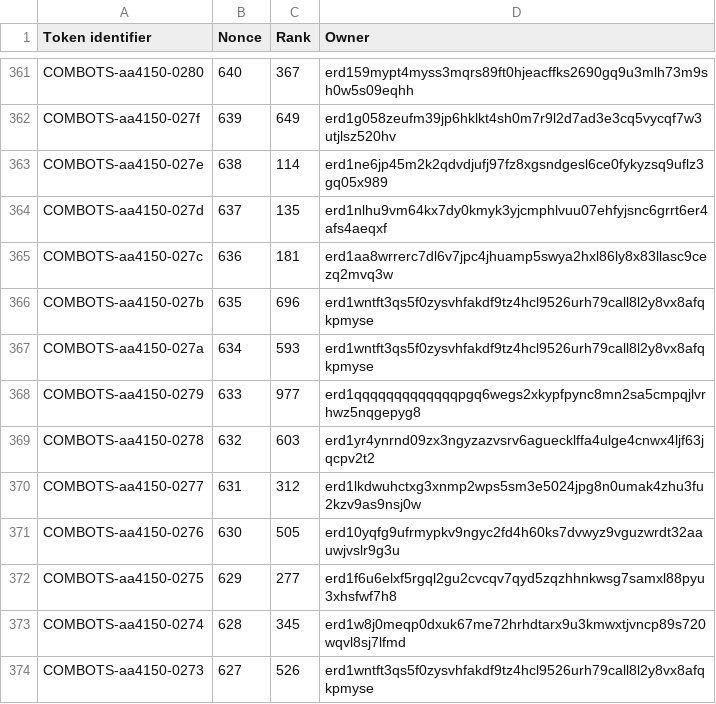
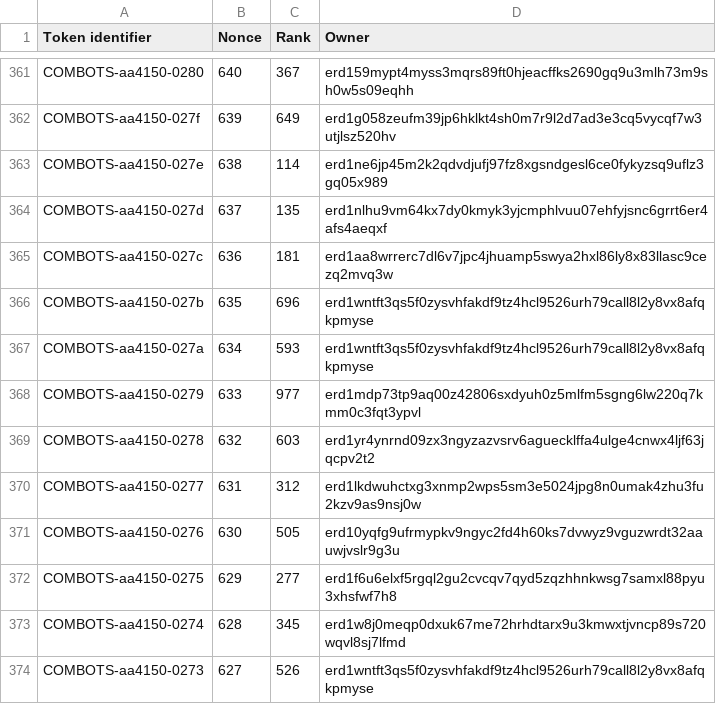
Before and after one commit to jacksmedia/hriapp, a CSV file: CombotsHolder.csv, drawn as a sheet; only a part is shown, gaps mark what is left out.

```diff
--- a/CombotsHolder.csv
+++ b/CombotsHolder.csv
@@ -367,3 +367,3 @@ COMBOTS-aa4150-027b,635,696,erd1wntft3qs5f0zysvhfakdf9tz4hcl9526urh79call8l2y8vx
 COMBOTS-aa4150-027a,634,593,erd1wntft3qs5f0zysvhfakdf9tz4hcl9526urh79call8l2y8vx8afqkpmyse
-COMBOTS-aa4150-0279,633,977,erd1qqqqqqqqqqqqqpgq6wegs2xkypfpync8mn2sa5cmpqjlvrhwz5nqgepyg8
+COMBOTS-aa4150-0279,633,977,erd1mdp73tp9aq00z42806sxdyuh0z5mlfm5sgng6lw220q7kmm0c3fqt3ypvl
 COMBOTS-aa4150-0278,632,603,erd1yr4ynrnd09zx3ngyzazvsrv6aguecklffa4ulge4cnwx4ljf63jqcpv2t2
```
Also changed, not shown: CombeyHolder.csv, HolderHRI.csv, 5 other files.
